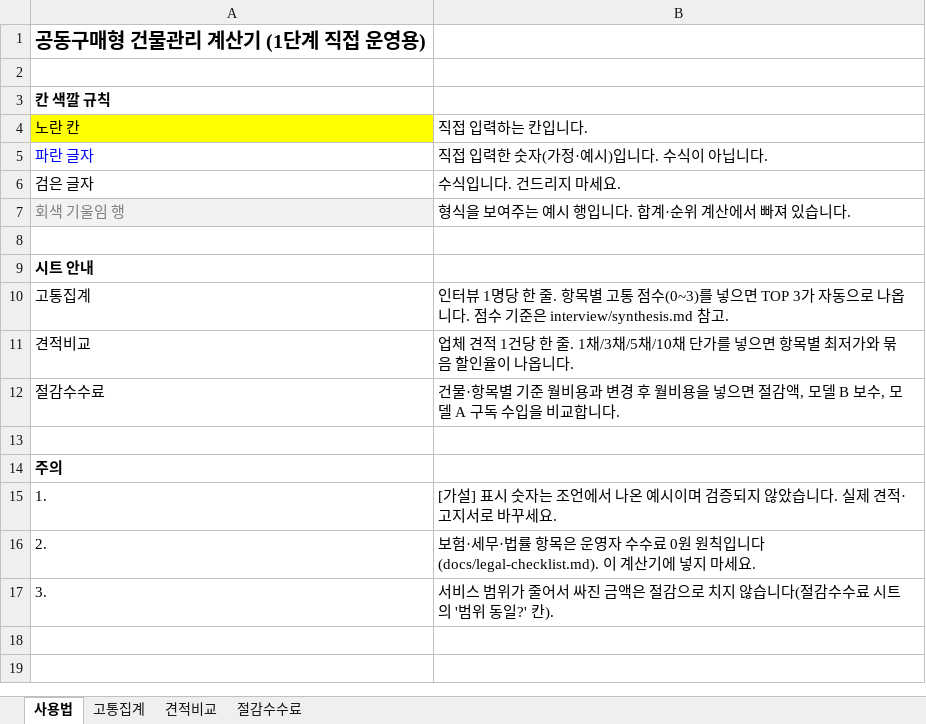
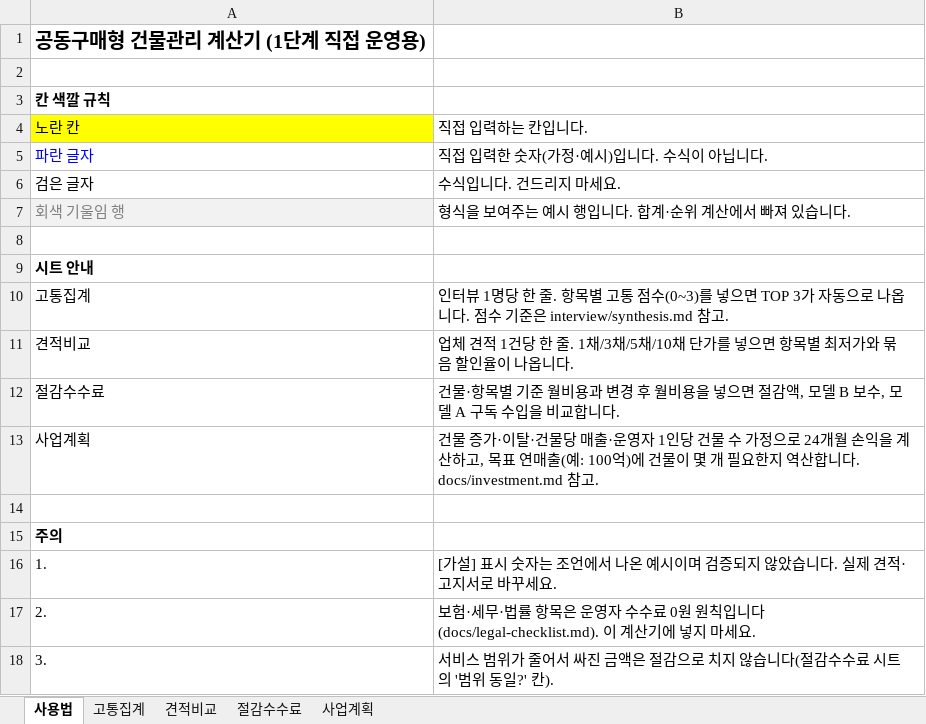
Before and after one commit to Hollahoe/Building-cleaner, an Excel workbook: tools/savings-calculator.xlsx, sheet 사용법, drawn as a sheet; values as stored, in another font and other column widths than the file's, no borders; the diff names each change by its address in the sheet, - before the commit and + after, or states it on an @@ line.

```diff
--- a/tools/savings-calculator.xlsx (sheet 사용법)
+++ b/tools/savings-calculator.xlsx (sheet 사용법)
+sheet tab: 사업계획
+row 13: 사업계획 | 건물 증가·이탈·건물당 매출·운영자 1인당 건물 수 가정으로 24개월 손익을 계산하고, 목표 연매출(예: 100억)에 건물이 몇 개 필요한지 역산합니다. docs/investment.md 참고.
```
Also changed, not shown: 6 other files.
